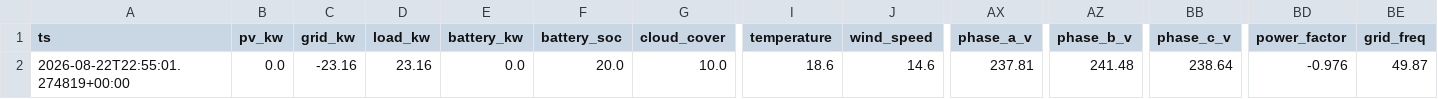
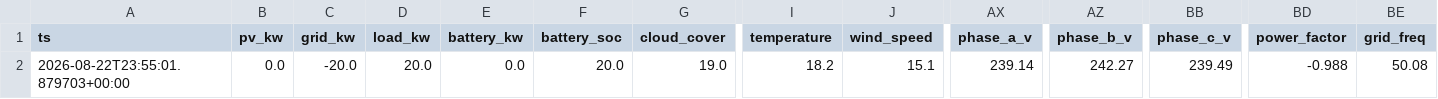
Before and after one commit to ruanvanheerden97/voltano-millenial-billing, a CSV file: live_latest.csv, drawn as a sheet; only a part is shown, gaps mark what is left out; the diff names each change by its address in the sheet, - before the commit and + after, or states it on an @@ line.

```diff
--- a/live_latest.csv
+++ b/live_latest.csv
-A2 (ts): 2026-08-22T22:55:01.274819+00:00
+A2 (ts): 2026-08-22T23:55:01.879703+00:00
-C2 (grid_kw): -23.16
+C2 (grid_kw): -20.0
-D2 (load_kw): 23.16
+D2 (load_kw): 20.0
-G2 (cloud_cover): 10.0
+G2 (cloud_cover): 19.0
-I2 (temperature): 18.6
+I2 (temperature): 18.2
-J2 (wind_speed): 14.6
+J2 (wind_speed): 15.1
-AX2 (phase_a_v): 237.81
+AX2 (phase_a_v): 239.14
-AZ2 (phase_b_v): 241.48
+AZ2 (phase_b_v): 242.27
-BB2 (phase_c_v): 238.64
+BB2 (phase_c_v): 239.49
-BD2 (power_factor): -0.976
+BD2 (power_factor): -0.988
-BE2 (grid_freq): 49.87
+BE2 (grid_freq): 50.08
```
Also changed, not shown: live_history.csv.
